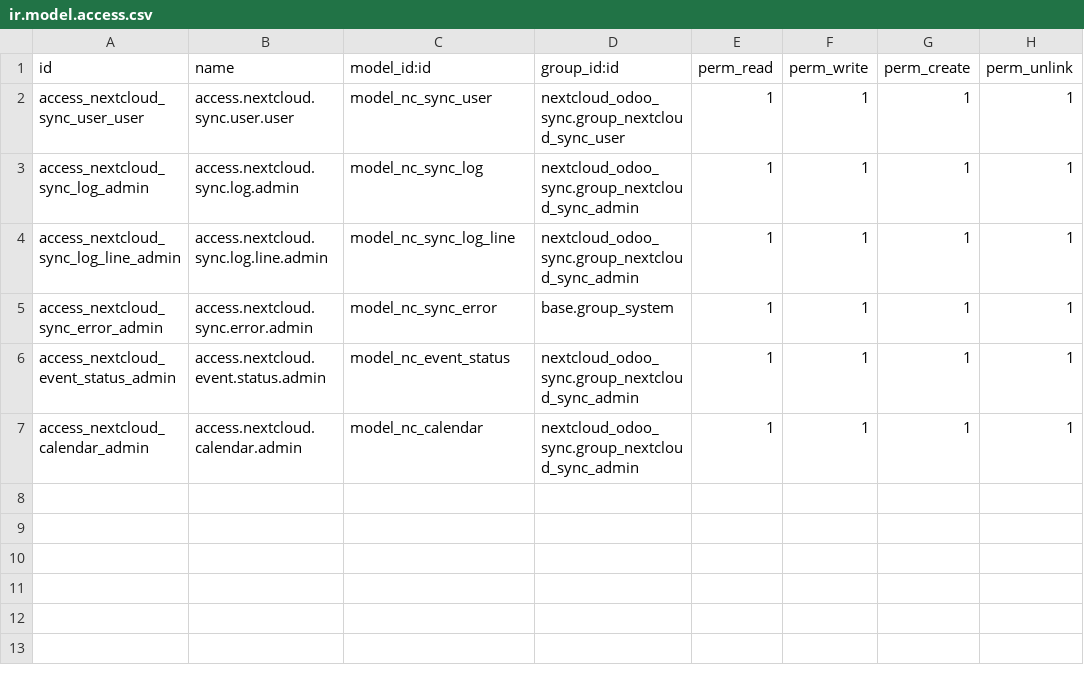
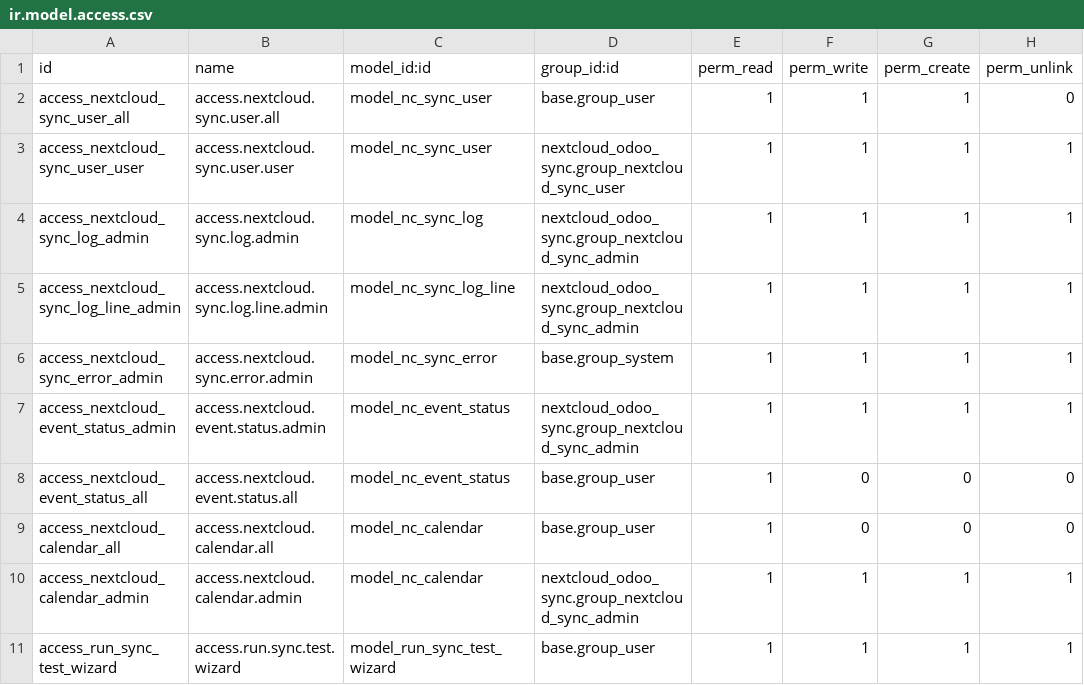
Before and after one commit to onesteinbv/addons-project-nextcloud, a CSV file: nextcloud_odoo_sync/security/ir.model.access.csv, drawn as a sheet; the diff names each change by its address in the sheet, - before the commit and + after, or states it on an @@ line.

Commit message:
[REV] Update nextcloud_odoo_sync to v0.3

```diff
--- a/nextcloud_odoo_sync/security/ir.model.access.csv
+++ b/nextcloud_odoo_sync/security/ir.model.access.csv
+row 2: access_nextcloud_sync_user_all | access.nextcloud.sync.user.all | model_nc_sync_user | base.group_user | 1 | 1 | 1 | 0
+row 8: access_nextcloud_event_status_all | access.nextcloud.event.status.all | model_nc_event_status | base.group_user | 1 | 0 | 0 | 0
+row 9: access_nextcloud_calendar_all | access.nextcloud.calendar.all | model_nc_calendar | base.group_user | 1 | 0 | 0 | 0
+row 11: access_run_sync_test_wizard | access.run.sync.test.wizard | model_run_sync_test_wizard | base.group_user | 1 | 1 | 1 | 1
```
Also changed, not shown: 29 other files.
